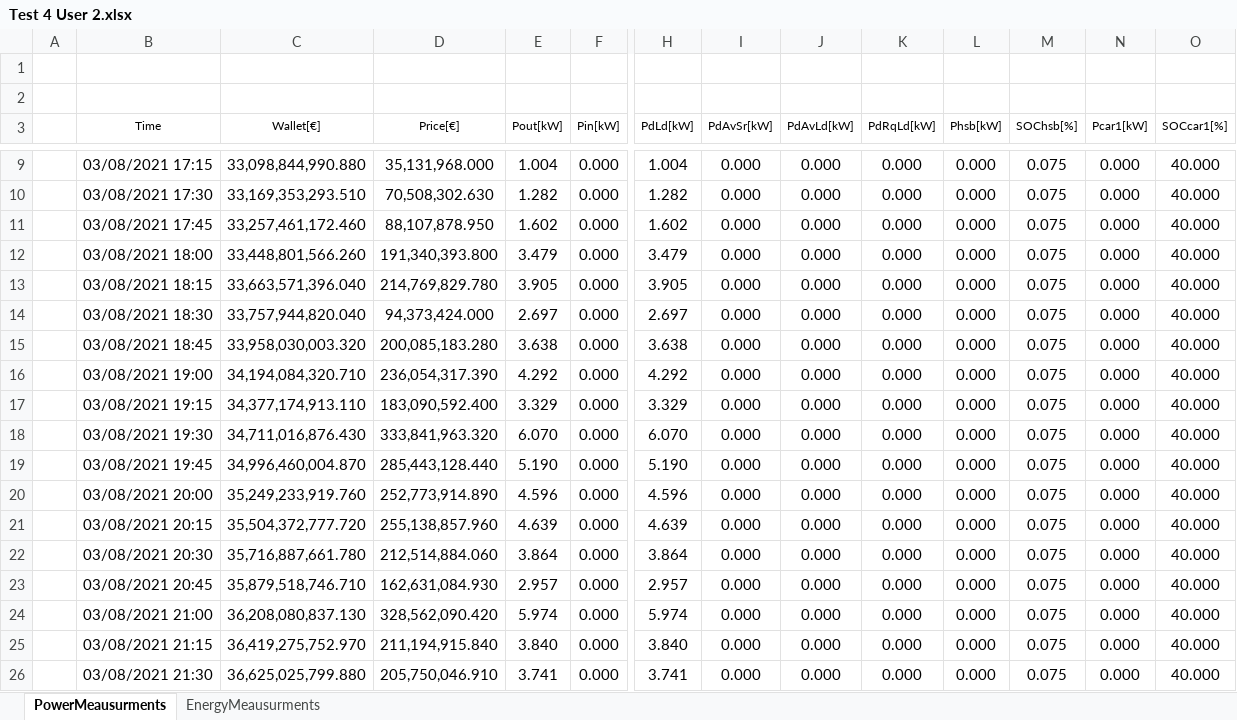
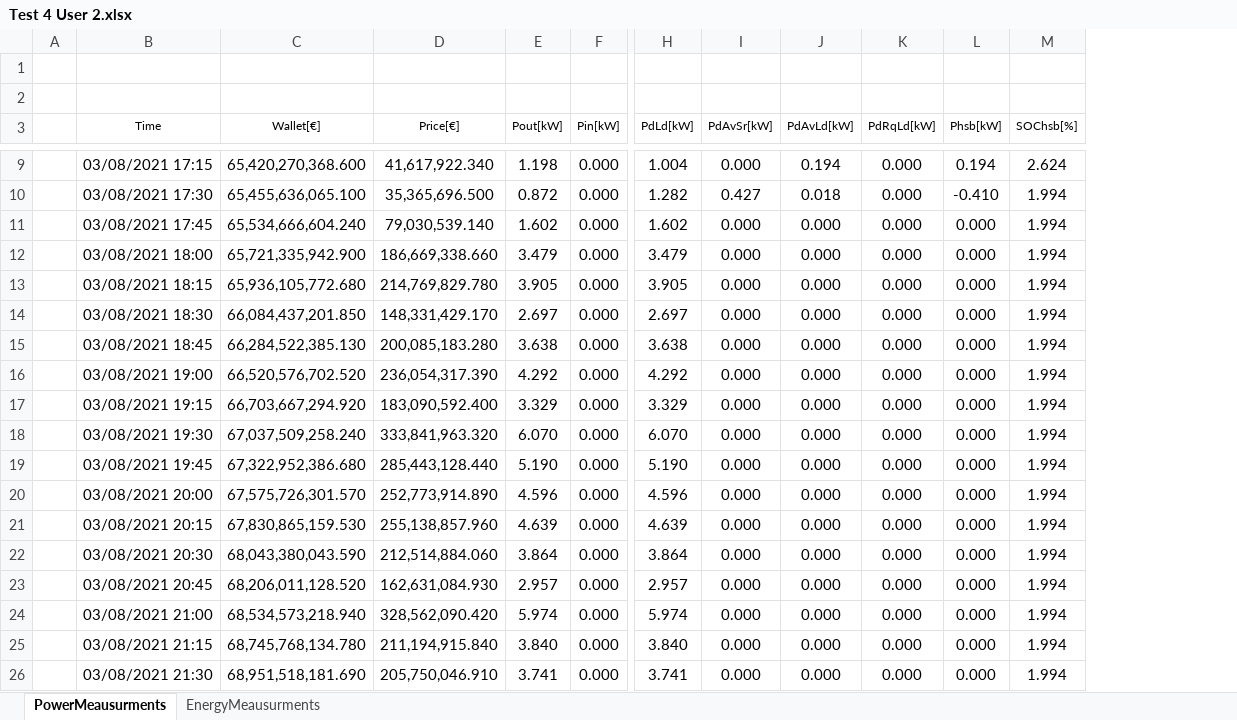
Before and after one commit to mindolink/EthStevecDevice, an Excel workbook: SimulatorUser/ExportData/Test 4 User 2.xlsx, sheet PowerMeausurments, drawn as a sheet; only a part is shown, gaps mark what is left out; values as stored, in another font and other column widths than the file's, no borders; the diff covers the shown part only; the diff names each change by its address in the sheet, - before the commit and + after, or states it on an @@ line.

```diff
--- a/SimulatorUser/ExportData/Test 4 User 2.xlsx (sheet PowerMeausurments)
+++ b/SimulatorUser/ExportData/Test 4 User 2.xlsx (sheet PowerMeausurments)
-column N (Pcar1[kW]), rows 9-26: all 0.000
-column O (SOCcar1[%]), rows 9-26: all 40.000
-C9 (Wallet[€]): 33,098,844,990.880
+C9 (Wallet[€]): 65,420,270,368.600
-D9 (Price[€]): 35,131,968.000
+D9 (Price[€]): 41,617,922.340
-E9 (Pout[kW]): 1.004
+E9 (Pout[kW]): 1.198
-J9 (PdAvLd[kW]): 0.000
+J9 (PdAvLd[kW]): 0.194
-L9 (Phsb[kW]): 0.000
+L9 (Phsb[kW]): 0.194
-M9 (SOChsb[%]): 0.075
+M9 (SOChsb[%]): 2.624
-C10 (Wallet[€]): 33,169,353,293.510
+C10 (Wallet[€]): 65,455,636,065.100
-D10 (Price[€]): 70,508,302.630
+D10 (Price[€]): 35,365,696.500
-E10 (Pout[kW]): 1.282
+E10 (Pout[kW]): 0.872
-I10 (PdAvSr[kW]): 0.000
+I10 (PdAvSr[kW]): 0.427
-J10 (PdAvLd[kW]): 0.000
+J10 (PdAvLd[kW]): 0.018
-L10 (Phsb[kW]): 0.000
+L10 (Phsb[kW]): -0.410
-M10:M26 (SOChsb[%]): 0.075
+M10:M26 (SOChsb[%]): 1.994
-C11 (Wallet[€]): 33,257,461,172.460
+C11 (Wallet[€]): 65,534,666,604.240
-D11 (Price[€]): 88,107,878.950
+D11 (Price[€]): 79,030,539.140
-C12 (Wallet[€]): 33,448,801,566.260
+C12 (Wallet[€]): 65,721,335,942.900
-D12 (Price[€]): 191,340,393.800
+D12 (Price[€]): 186,669,338.660
-C13 (Wallet[€]): 33,663,571,396.040
+C13 (Wallet[€]): 65,936,105,772.680
-C14 (Wallet[€]): 33,757,944,820.040
+C14 (Wallet[€]): 66,084,437,201.850
-D14 (Price[€]): 94,373,424.000
+D14 (Price[€]): 148,331,429.170
-C15 (Wallet[€]): 33,958,030,003.320
+C15 (Wallet[€]): 66,284,522,385.130
-C16 (Wallet[€]): 34,194,084,320.710
+C16 (Wallet[€]): 66,520,576,702.520
-C17 (Wallet[€]): 34,377,174,913.110
+C17 (Wallet[€]): 66,703,667,294.920
-C18 (Wallet[€]): 34,711,016,876.430
+C18 (Wallet[€]): 67,037,509,258.240
-C19 (Wallet[€]): 34,996,460,004.870
+C19 (Wallet[€]): 67,322,952,386.680
-C20 (Wallet[€]): 35,249,233,919.760
+C20 (Wallet[€]): 67,575,726,301.570
-C21 (Wallet[€]): 35,504,372,777.720
+C21 (Wallet[€]): 67,830,865,159.530
-C22 (Wallet[€]): 35,716,887,661.780
+C22 (Wallet[€]): 68,043,380,043.590
-C23 (Wallet[€]): 35,879,518,746.710
+C23 (Wallet[€]): 68,206,011,128.520
-C24 (Wallet[€]): 36,208,080,837.130
+C24 (Wallet[€]): 68,534,573,218.940
-C25 (Wallet[€]): 36,419,275,752.970
+C25 (Wallet[€]): 68,745,768,134.780
-C26 (Wallet[€]): 36,625,025,799.880
+C26 (Wallet[€]): 68,951,518,181.690
```
Also changed, not shown: 10 removed rows and 518 edited cells elsewhere in this sheet, sheet EnergyMeausurments, 1 other file.
